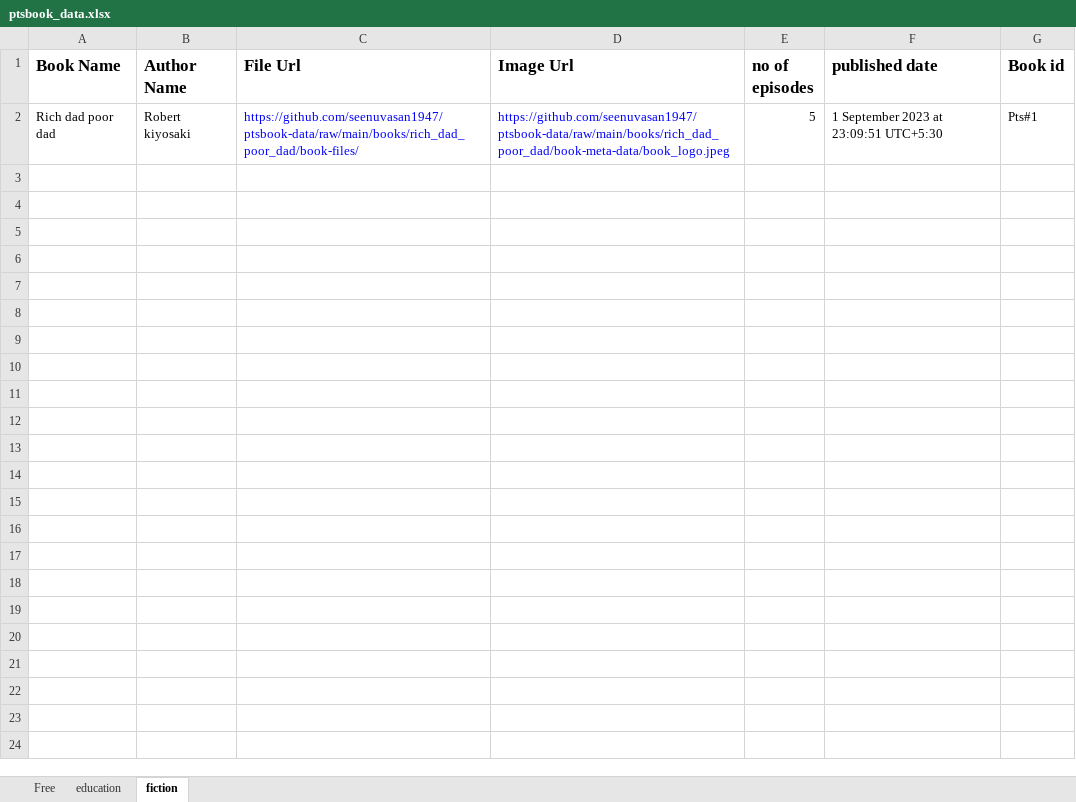
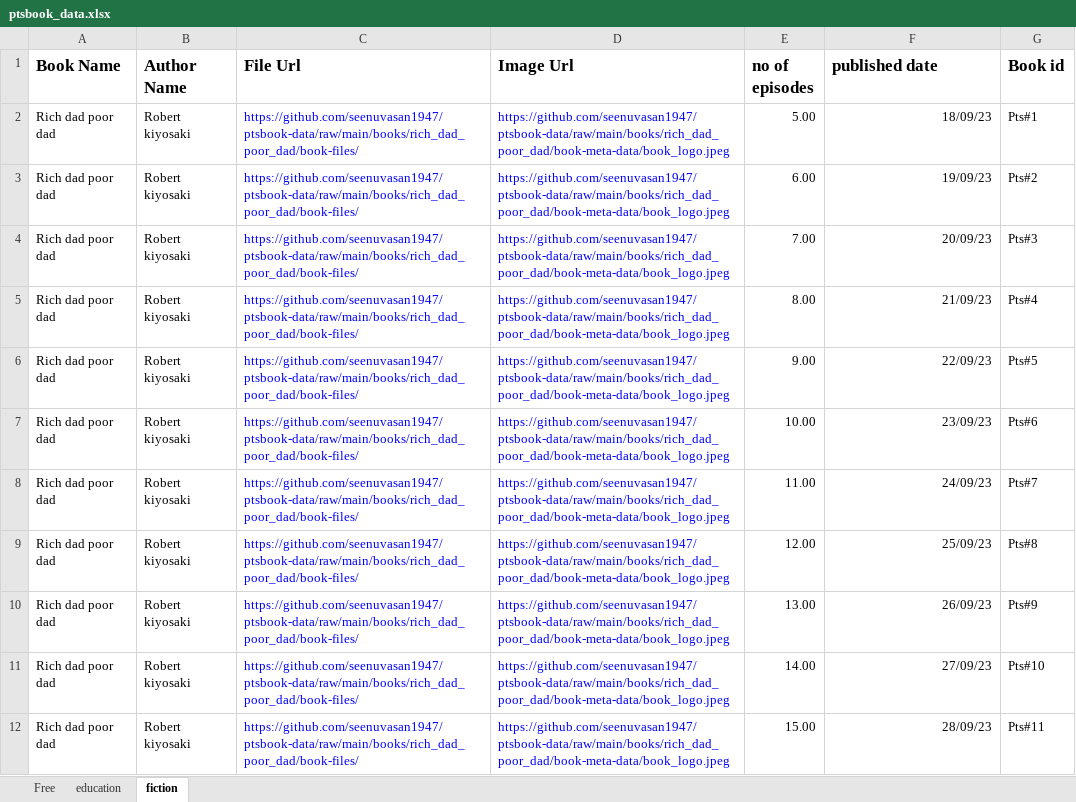
Before and after one commit to seenuvasan1947/ptsbook-data, an Excel workbook: metadata/ptsbook_data.xlsx, sheet fiction, drawn as a sheet; values as stored, in another font and other column widths than the file's, no borders; the diff names each change by its address in the sheet, - before the commit and + after, or states it on an @@ line.

```diff
--- a/metadata/ptsbook_data.xlsx (sheet fiction)
+++ b/metadata/ptsbook_data.xlsx (sheet fiction)
-E2 (no of episodes): 5
+E2 (no of episodes): 5.00
-F2 (published date): 1 September 2023 at 23:09:51 UTC+5:30
+F2 (published date): 18/09/23
+row 3: Rich dad poor dad | Robert kiyosaki | https://github.com/seenuvasan1947/ptsbook-data/raw/main/books/rich_dad_poor_dad/book-files/ | https://github.com/seenuvasan1947/ptsbook-data/raw/main/books/rich_dad_poor_dad/book-meta-data/book_logo.jpeg | 6.00 | 19/09/23 | Pts#2
+row 4: Rich dad poor dad | Robert kiyosaki | https://github.com/seenuvasan1947/ptsbook-data/raw/main/books/rich_dad_poor_dad/book-files/ | https://github.com/seenuvasan1947/ptsbook-data/raw/main/books/rich_dad_poor_dad/book-meta-data/book_logo.jpeg | 7.00 | 20/09/23 | Pts#3
+row 5: Rich dad poor dad | Robert kiyosaki | https://github.com/seenuvasan1947/ptsbook-data/raw/main/books/rich_dad_poor_dad/book-files/ | https://github.com/seenuvasan1947/ptsbook-data/raw/main/books/rich_dad_poor_dad/book-meta-data/book_logo.jpeg | 8.00 | 21/09/23 | Pts#4
+row 6: Rich dad poor dad | Robert kiyosaki | https://github.com/seenuvasan1947/ptsbook-data/raw/main/books/rich_dad_poor_dad/book-files/ | https://github.com/seenuvasan1947/ptsbook-data/raw/main/books/rich_dad_poor_dad/book-meta-data/book_logo.jpeg | 9.00 | 22/09/23 | Pts#5
+row 7: Rich dad poor dad | Robert kiyosaki | https://github.com/seenuvasan1947/ptsbook-data/raw/main/books/rich_dad_poor_dad/book-files/ | https://github.com/seenuvasan1947/ptsbook-data/raw/main/books/rich_dad_poor_dad/book-meta-data/book_logo.jpeg | 10.00 | 23/09/23 | Pts#6
+row 8: Rich dad poor dad | Robert kiyosaki | https://github.com/seenuvasan1947/ptsbook-data/raw/main/books/rich_dad_poor_dad/book-files/ | https://github.com/seenuvasan1947/ptsbook-data/raw/main/books/rich_dad_poor_dad/book-meta-data/book_logo.jpeg | 11.00 | 24/09/23 | Pts#7
+row 9: Rich dad poor dad | Robert kiyosaki | https://github.com/seenuvasan1947/ptsbook-data/raw/main/books/rich_dad_poor_dad/book-files/ | https://github.com/seenuvasan1947/ptsbook-data/raw/main/books/rich_dad_poor_dad/book-meta-data/book_logo.jpeg | 12.00 | 25/09/23 | Pts#8
+row 10: Rich dad poor dad | Robert kiyosaki | https://github.com/seenuvasan1947/ptsbook-data/raw/main/books/rich_dad_poor_dad/book-files/ | https://github.com/seenuvasan1947/ptsbook-data/raw/main/books/rich_dad_poor_dad/book-meta-data/book_logo.jpeg | 13.00 | 26/09/23 | Pts#9
+row 11: Rich dad poor dad | Robert kiyosaki | https://github.com/seenuvasan1947/ptsbook-data/raw/main/books/rich_dad_poor_dad/book-files/ | https://github.com/seenuvasan1947/ptsbook-data/raw/main/books/rich_dad_poor_dad/book-meta-data/book_logo.jpeg | 14.00 | 27/09/23 | Pts#10
+row 12: Rich dad poor dad | Robert kiyosaki | https://github.com/seenuvasan1947/ptsbook-data/raw/main/books/rich_dad_poor_dad/book-files/ | https://github.com/seenuvasan1947/ptsbook-data/raw/main/books/rich_dad_poor_dad/book-meta-data/book_logo.jpeg | 15.00 | 28/09/23 | Pts#11
```
Also changed, not shown: sheet education, sheet Free, 1 other file.
